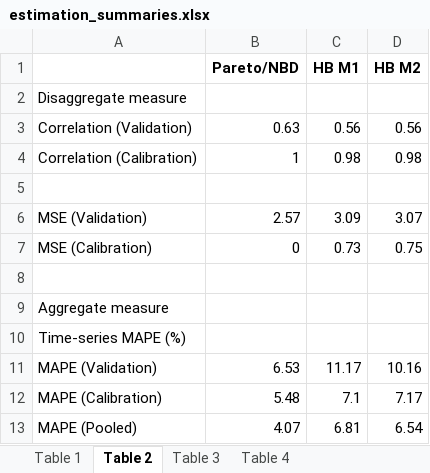
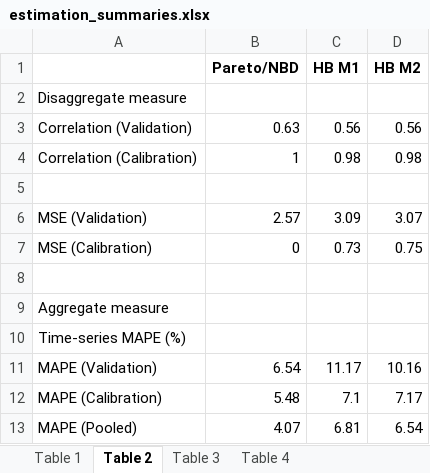
Before and after one commit to TimurSalakhetdinov/Abe_2009_model_implementation, an Excel workbook: Estimation/estimation_summaries.xlsx, sheet Table 2, drawn as a sheet; values as stored, in another font and other column widths than the file's, no borders; the diff names each change by its address in the sheet, - before the commit and + after, or states it on an @@ line.

```diff
--- a/Estimation/estimation_summaries.xlsx (sheet Table 2)
+++ b/Estimation/estimation_summaries.xlsx (sheet Table 2)
-B11 (Pareto/NBD): 6.53
+B11 (Pareto/NBD): 6.54
```
Also changed, not shown: 3 other files.
